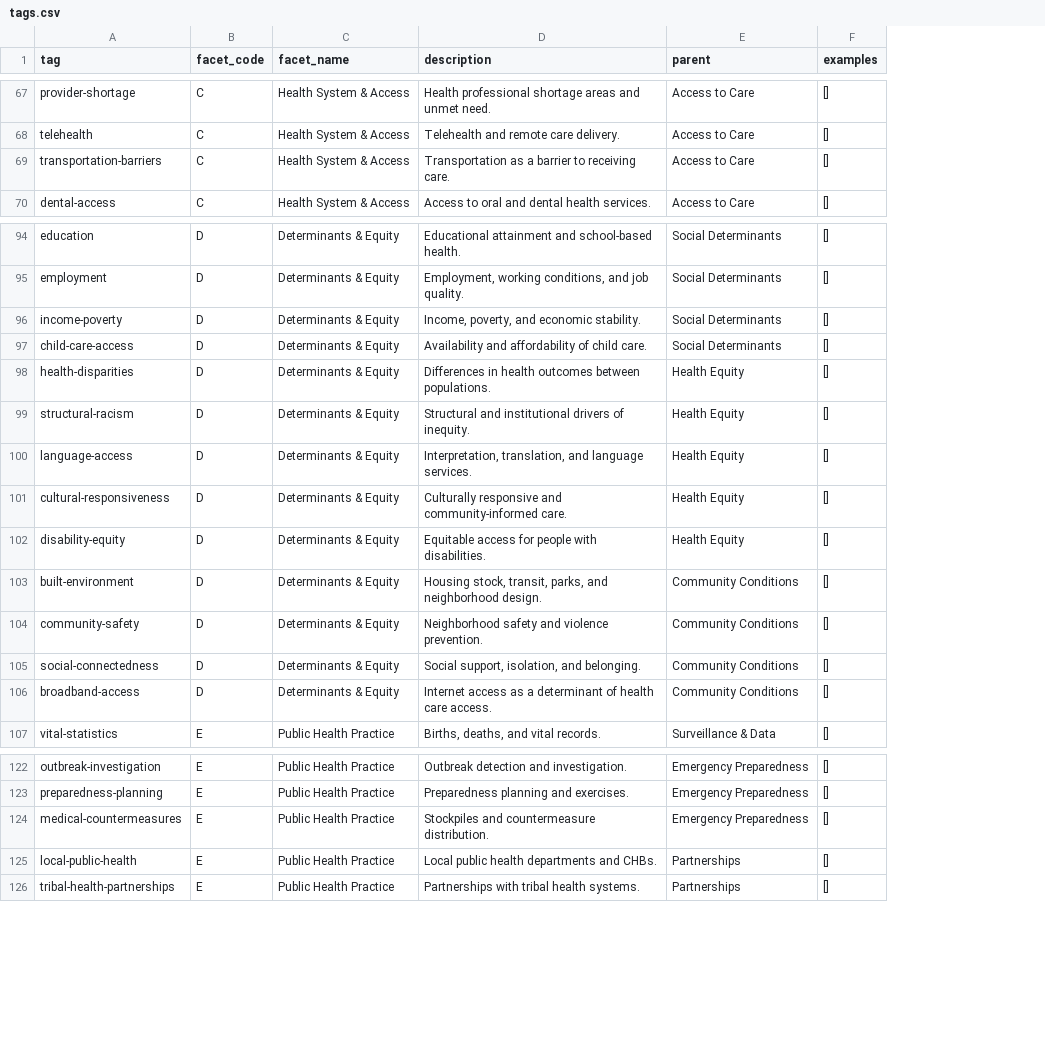
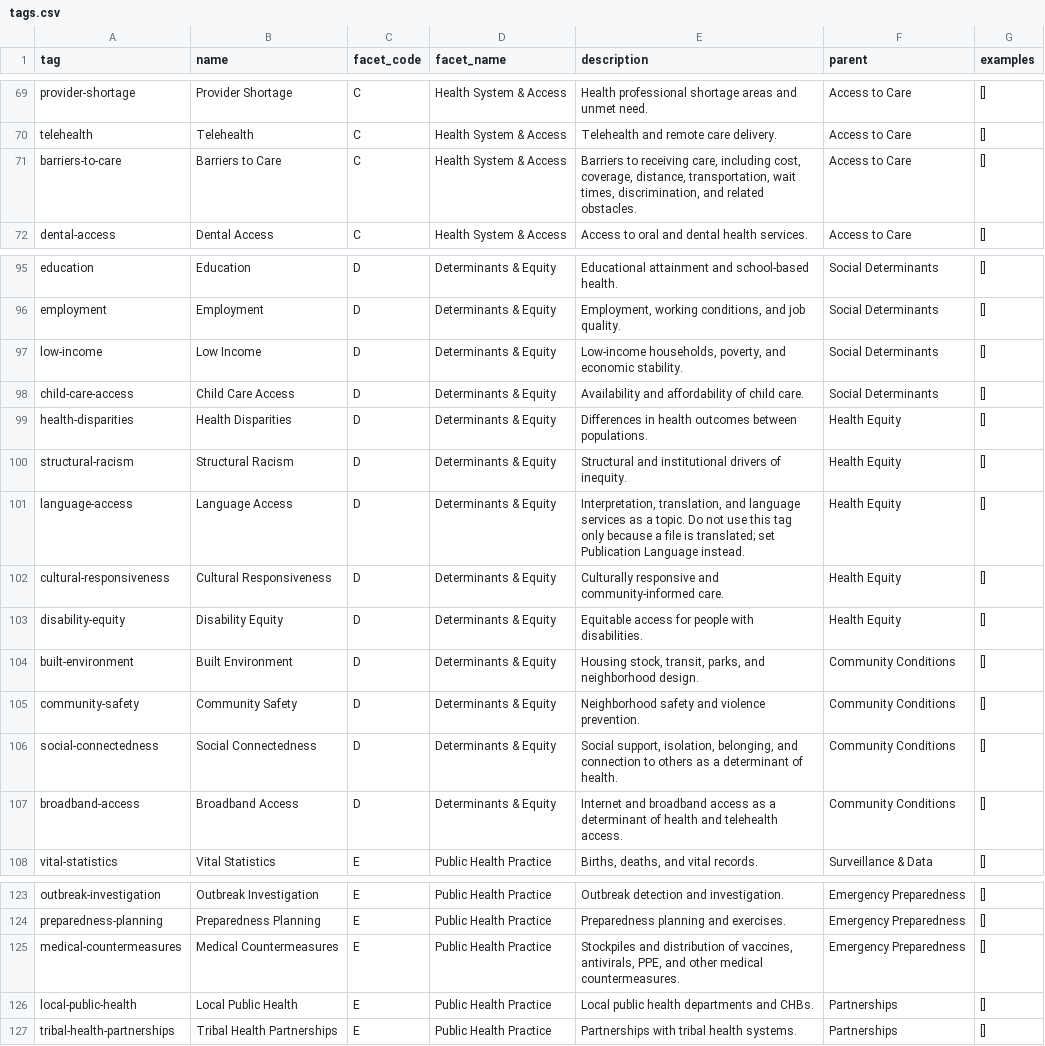
Before and after one commit to ekvale/erickvale, a CSV file: mdh_publications/data/tags.csv, drawn as a sheet; only a part is shown, gaps mark what is left out; addresses are those after the commit; the diff covers the shown part only; the diff names each change by its address in the sheet, - before the commit and + after, or states it on an @@ line.

```diff
--- a/mdh_publications/data/tags.csv
+++ b/mdh_publications/data/tags.csv
+column B (name), rows 69-72: Provider Shortage | Telehealth | Barriers to Care | Dental Access; rows 95-108: Education | Employment | Low Income | Child Care Access | Health Disparities | Structural Racism | Language Access | Cultural Responsiveness | Disability Equity | Built Environment | Community Safety | Social Connectedness | Broadband Access | Vital Statistics; rows 123-127: Outbreak Investigation | Preparedness Planning | Medical Countermeasures | Local Public Health | Tribal Health Partnerships
-A71 (tag): transportation-barriers
+A71 (tag): barriers-to-care
-E71 (description): Transportation as a barrier to receiving care.
+E71 (description): Barriers to receiving care, including cost, coverage, distance, transportation, wait times, discrimination, and related obstacles.
-A97 (tag): income-poverty
+A97 (tag): low-income
-E97 (description): Income, poverty, and…
+E97 (description): Low-income households, poverty, and…
-E101 (description): …and language services.
+E101 (description): …and language services as a topic. Do not use this tag only because a file is translated; set Publication Language instead.
-E106 (description): …support, isolation, and belonging.
+E106 (description): …support, isolation, belonging, and connection to others as a determinant of health.
-E107 (description): Internet access as a determinant of health care access.
+E107 (description): Internet and broadband access as a determinant of health and telehealth access.
-E125 (description): Stockpiles and countermeasure distribution.
+E125 (description): Stockpiles and distribution of vaccines, antivirals, PPE, and other medical countermeasures.
```
Also changed, not shown: 2 added rows, 1 removed row and 9 edited cells elsewhere in this file, mdh_publications/data/document_types.csv, mdh_publications/data/tags_by_facet.csv, 17 other files.
